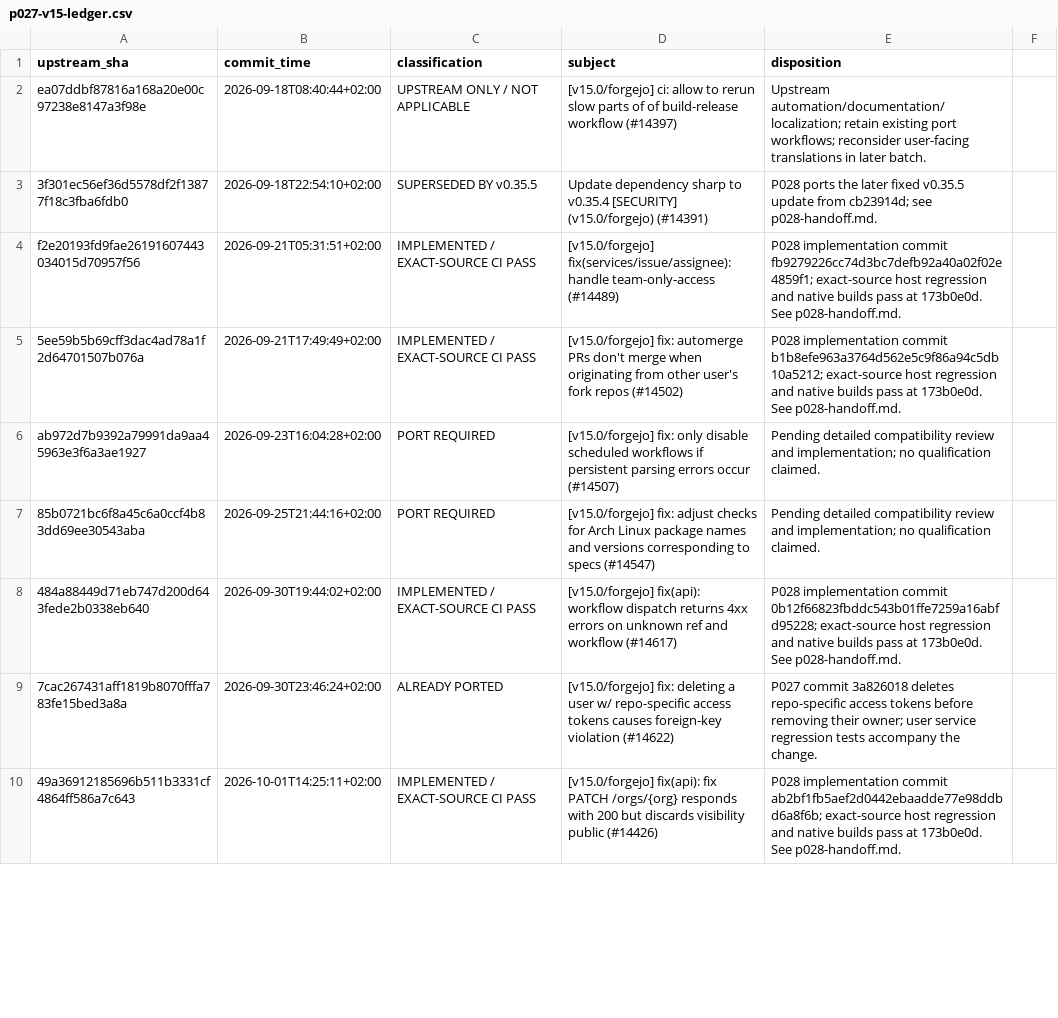
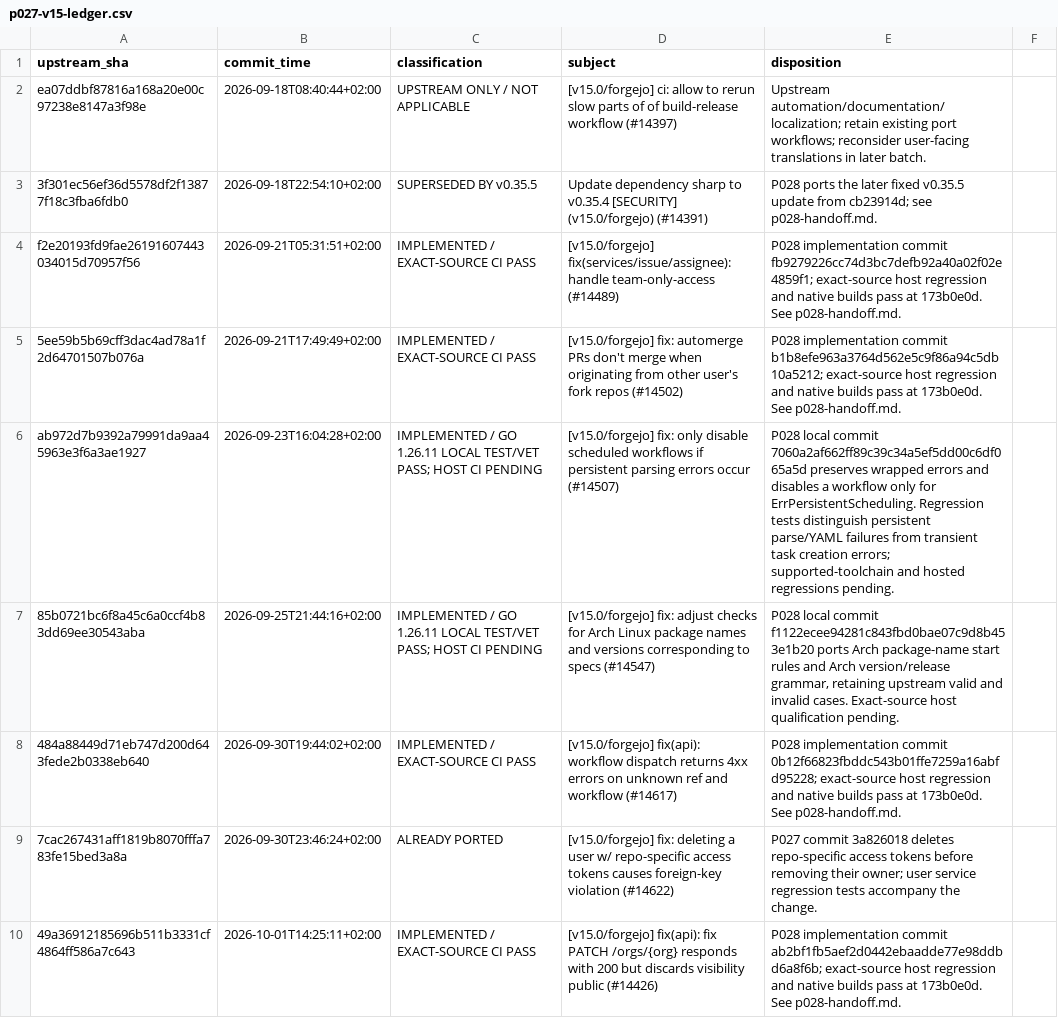
Before and after one commit to nghianguyen150612/Forgejo-iOS, a CSV file: docs/p027-v15-ledger.csv, drawn as a sheet; only a part is shown; the diff covers the shown part only.

Commit message:
docs(p028): record audit remediation and v15 ports

```diff
--- a/docs/p027-v15-ledger.csv
+++ b/docs/p027-v15-ledger.csv
@@ -5,4 +5,4 @@ f2e20193fd9fae26191607443034015d70957f56,2026-09-21T05:31:51+02:00,IMPLEMENTED /
 5ee59b5b69cff3dac4ad78a1f2d64701507b076a,2026-09-21T17:49:49+02:00,IMPLEMENTED / EXACT-SOURCE CI PASS,[v15.0/forgejo] fix: automerge PRs don't merge when originating from other user's fork repos (#14502),P028 implementation commit b1b8efe963a3764d562e5c9f86a94c5db10a5212; exact-source host regression and native builds pass at 173b0e0d. See p028-handoff.md.
-ab972d7b9392a79991da9aa45963e3f6a3ae1927,2026-09-23T16:04:28+02:00,PORT REQUIRED,[v15.0/forgejo] fix: only disable scheduled workflows if persistent parsing errors occur (#14507),Pending detailed compatibility review and implementation; no qualification claimed.
-85b0721bc6f8a45c6a0ccf4b83dd69ee30543aba,2026-09-25T21:44:16+02:00,PORT REQUIRED,[v15.0/forgejo] fix: adjust checks for Arch Linux package names and versions corresponding to specs (#14547),Pending detailed compatibility review and implementation; no qualification claimed.
+ab972d7b9392a79991da9aa45963e3f6a3ae1927,2026-09-23T16:04:28+02:00,IMPLEMENTED / GO 1.26.11 LOCAL TEST/VET PASS; HOST CI PENDING,[v15.0/forgejo] fix: only disable scheduled workflows if persistent parsing errors occur (#14507),P028 local commit 7060a2af662ff89c39c34a5ef5dd00c6df065a5d preserves wrapped errors and disables a workflow only for ErrPersistentScheduling. Regression tests distinguish persistent parse/YAML failures from transient task creation errors; supported-toolchain and hosted regressions pending.
+85b0721bc6f8a45c6a0ccf4b83dd69ee30543aba,2026-09-25T21:44:16+02:00,IMPLEMENTED / GO 1.26.11 LOCAL TEST/VET PASS; HOST CI PENDING,[v15.0/forgejo] fix: adjust checks for Arch Linux package names and versions corresponding to specs (#14547),"P028 local commit f1122ecee94281c843fbd0bae07c9d8b453e1b20 ports Arch package-name start rules and Arch version/release grammar, retaining upstream valid and invalid cases. Exact-source host qualification pending."
 484a88449d71eb747d200d643fede2b0338eb640,2026-09-30T19:44:02+02:00,IMPLEMENTED / EXACT-SOURCE CI PASS,[v15.0/forgejo] fix(api): workflow dispatch returns 4xx errors on unknown ref and workflow (#14617),P028 implementation commit 0b12f66823fbddc543b01ffe7259a16abfd95228; exact-source host regression and native builds pass at 173b0e0d. See p028-handoff.md.
```
Also changed, not shown: 1 added row and 12 edited cells elsewhere in this file, docs/p028-commit-map.csv, 1 other file.
